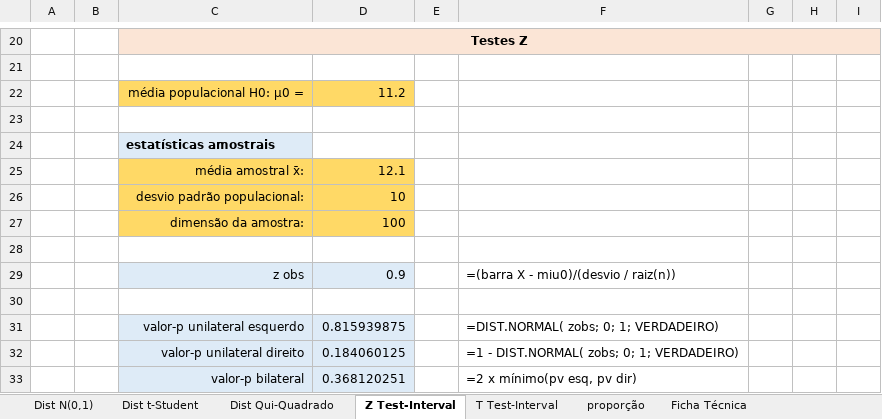
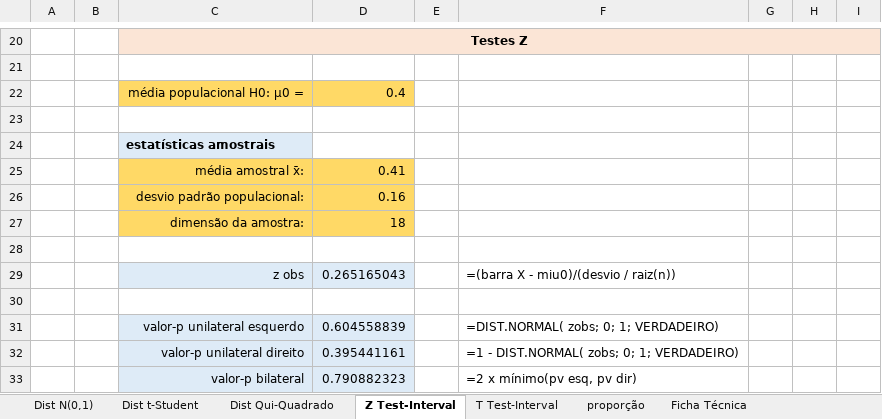
Before and after one commit to jpcaveiro/bioestatistica-exercicios, an Excel workbook: c3-inferência/cap3-inferencia.xlsx, sheet Z Test-Interval, drawn as a sheet; only a part is shown, gaps mark what is left out; values as stored, in another font and other column widths than the file's, no borders; the diff names each change by its address in the sheet, - before the commit and + after, or states it on an @@ line.

```diff
--- a/c3-inferência/cap3-inferencia.xlsx (sheet Z Test-Interval)
+++ b/c3-inferência/cap3-inferencia.xlsx (sheet Z Test-Interval)
-D22: 11.2
+D22: 0.4
-D25: 12.1
+D25: 0.41
-D26: 10
+D26: 0.16
-D27: 100
+D27: 18
-D29: 0.9
+D29: 0.265165043
-D31: 0.815939875
+D31: 0.604558839
-D32: 0.184060125
+D32: 0.395441161
-D33: 0.368120251
+D33: 0.790882323
```
Also changed, not shown: 33 other files.
